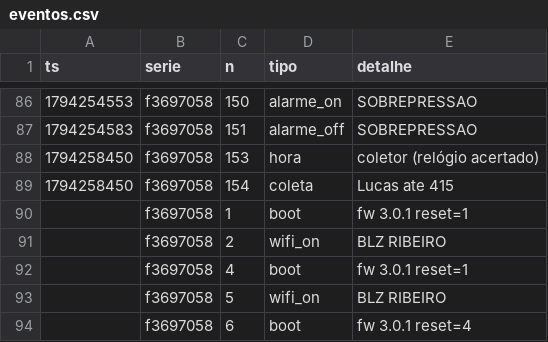
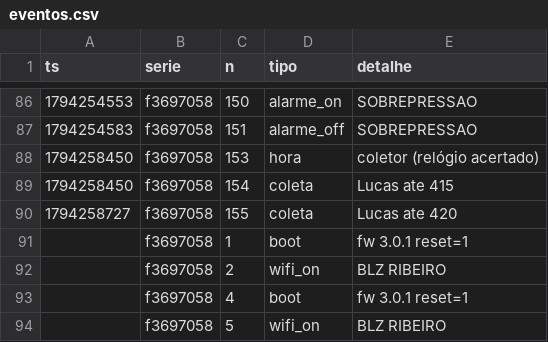
Before and after one commit to lribeiro770-debug/biodigestor-painel, a CSV file: dados/eventos.csv, drawn as a sheet; only a part is shown, gaps mark what is left out; the shorter side is filled out with more unchanged rows; the diff names each change by its address in the sheet, - before the commit and + after, or states it on an @@ line.

Commit message:
dados: +1 eventos (Lucas, n 155–155)

```diff
--- a/dados/eventos.csv
+++ b/dados/eventos.csv
+row 90: 1794258727 | f3697058 | 155 | coleta | Lucas ate 420
```
